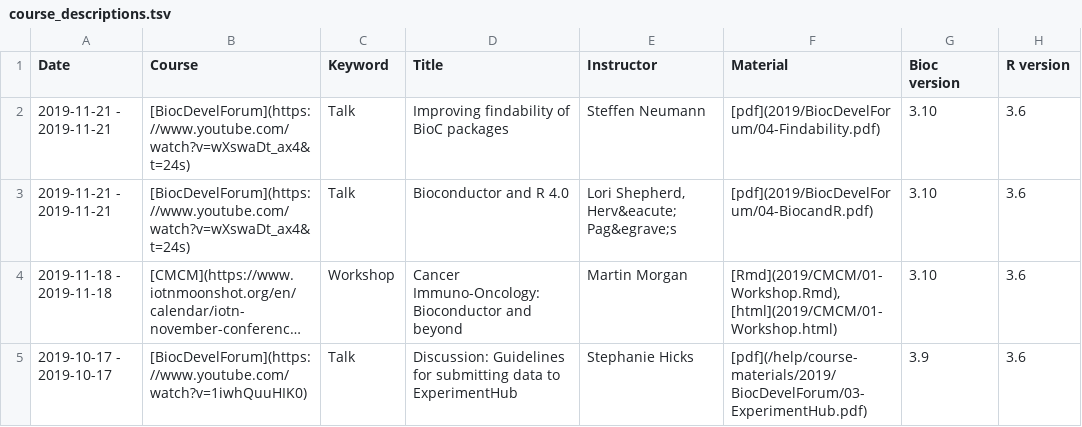
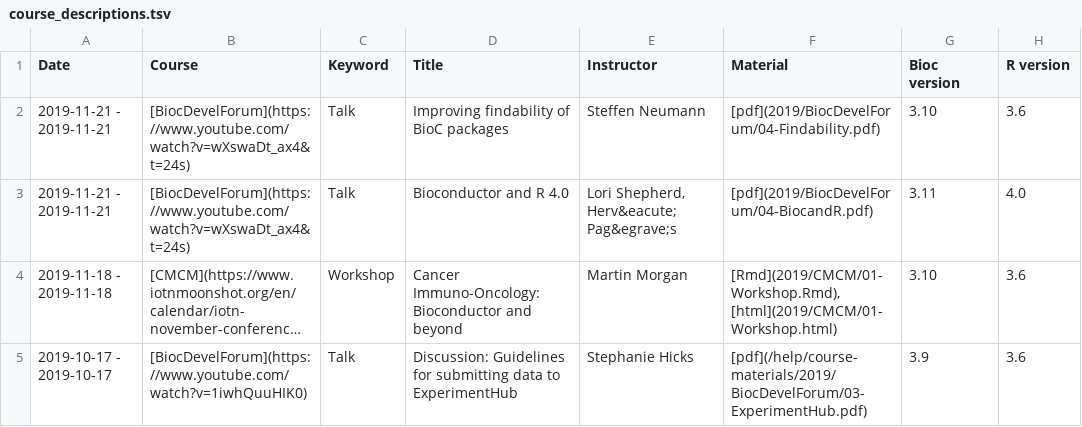
Before and after one commit to Bioconductor/bioconductor.org, a TSV file: etc/course_descriptions.tsv, drawn as a sheet; only a part is shown; long unchanged cells end in …; the diff names each change by its address in the sheet, - before the commit and + after, or states it on an @@ line.

Commit message:
Correction made to devel forum presentation

```diff
--- a/etc/course_descriptions.tsv
+++ b/etc/course_descriptions.tsv
-G3 (Bioc version): 3.10
+G3 (Bioc version): 3.11
-H3 (R version): 3.6
+H3 (R version): 4.0
```
